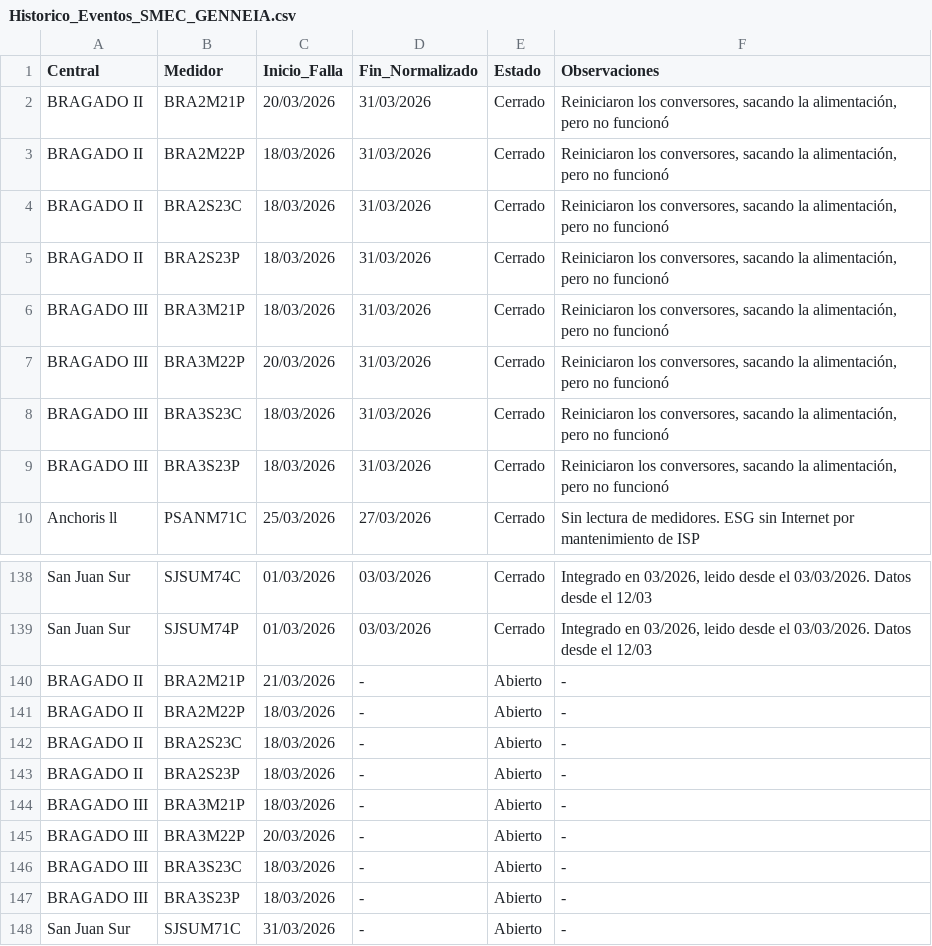
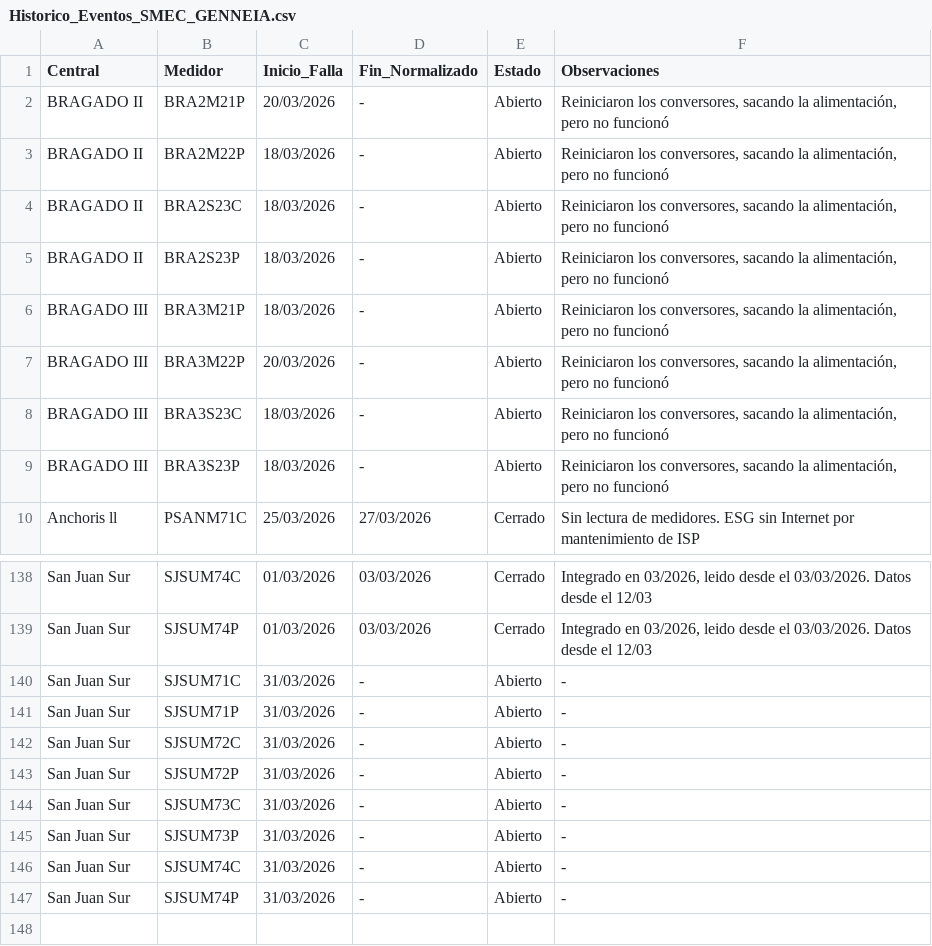
Before and after one commit to Soporte-BLC-PowerGeneration/SMEC, a CSV file: Historico_Eventos_SMEC_GENNEIA.csv, drawn as a sheet; only a part is shown, gaps mark what is left out; the shorter side is filled out with more unchanged rows.

Commit message:
Auto-update Genneia: Wed 04/01/2026 10:22:22.05

```diff
--- a/Historico_Eventos_SMEC_GENNEIA.csv
+++ b/Historico_Eventos_SMEC_GENNEIA.csv
@@ -1,10 +1,10 @@
 "Central";"Medidor";"Inicio_Falla";"Fin_Normalizado";"Estado";"Observaciones"
-"BRAGADO II";"BRA2M21P";"20/03/2026";"31/03/2026";"Cerrado";"Reiniciaron los conversores, sacando la alimentación, pero no funcionó"
-"BRAGADO II";"BRA2M22P";"18/03/2026";"31/03/2026";"Cerrado";"Reiniciaron los conversores, sacando la alimentación, pero no funcionó"
-"BRAGADO II";"BRA2S23C";"18/03/2026";"31/03/2026";"Cerrado";"Reiniciaron los conversores, sacando la alimentación, pero no funcionó"
-"BRAGADO II";"BRA2S23P";"18/03/2026";"31/03/2026";"Cerrado";"Reiniciaron los conversores, sacando la alimentación, pero no funcionó"
-"BRAGADO III";"BRA3M21P";"18/03/2026";"31/03/2026";"Cerrado";"Reiniciaron los conversores, sacando la alimentación, pero no funcionó"
-"BRAGADO III";"BRA3M22P";"20/03/2026";"31/03/2026";"Cerrado";"Reiniciaron los conversores, sacando la alimentación, pero no funcionó"
-"BRAGADO III";"BRA3S23C";"18/03/2026";"31/03/2026";"Cerrado";"Reiniciaron los conversores, sacando la alimentación, pero no funcionó"
-"BRAGADO III";"BRA3S23P";"18/03/2026";"31/03/2026";"Cerrado";"Reiniciaron los conversores, sacando la alimentación, pero no funcionó"
+"BRAGADO II";"BRA2M21P";"20/03/2026";"-";"Abierto";"Reiniciaron los conversores, sacando la alimentación, pero no funcionó"
+"BRAGADO II";"BRA2M22P";"18/03/2026";"-";"Abierto";"Reiniciaron los conversores, sacando la alimentación, pero no funcionó"
+"BRAGADO II";"BRA2S23C";"18/03/2026";"-";"Abierto";"Reiniciaron los conversores, sacando la alimentación, pero no funcionó"
+"BRAGADO II";"BRA2S23P";"18/03/2026";"-";"Abierto";"Reiniciaron los conversores, sacando la alimentación, pero no funcionó"
+"BRAGADO III";"BRA3M21P";"18/03/2026";"-";"Abierto";"Reiniciaron los conversores, sacando la alimentación, pero no funcionó"
+"BRAGADO III";"BRA3M22P";"20/03/2026";"-";"Abierto";"Reiniciaron los conversores, sacando la alimentación, pero no funcionó"
+"BRAGADO III";"BRA3S23C";"18/03/2026";"-";"Abierto";"Reiniciaron los conversores, sacando la alimentación, pero no funcionó"
+"BRAGADO III";"BRA3S23P";"18/03/2026";"-";"Abierto";"Reiniciaron los conversores, sacando la alimentación, pero no funcionó"
 "Anchoris ll";"PSANM71C";"25/03/2026";"27/03/2026";"Cerrado";"Sin lectura de medidores. ESG sin Internet por mantenimiento de ISP"
@@ -139,10 +139,2 @@
 "San Juan Sur";"SJSUM74P";"01/03/2026";"03/03/2026";"Cerrado";"Integrado en 03/2026, leido desde el 03/03/2026. Datos desde el 12/03"
-"BRAGADO II";"BRA2M21P";"21/03/2026";"-";"Abierto";"-"
-"BRAGADO II";"BRA2M22P";"18/03/2026";"-";"Abierto";"-"
-"BRAGADO II";"BRA2S23C";"18/03/2026";"-";"Abierto";"-"
-"BRAGADO II";"BRA2S23P";"18/03/2026";"-";"Abierto";"-"
-"BRAGADO III";"BRA3M21P";"18/03/2026";"-";"Abierto";"-"
-"BRAGADO III";"BRA3M22P";"20/03/2026";"-";"Abierto";"-"
-"BRAGADO III";"BRA3S23C";"18/03/2026";"-";"Abierto";"-"
-"BRAGADO III";"BRA3S23P";"18/03/2026";"-";"Abierto";"-"
 "San Juan Sur";"SJSUM71C";"31/03/2026";"-";"Abierto";"-"
```
Also changed, not shown: 1 other file.
